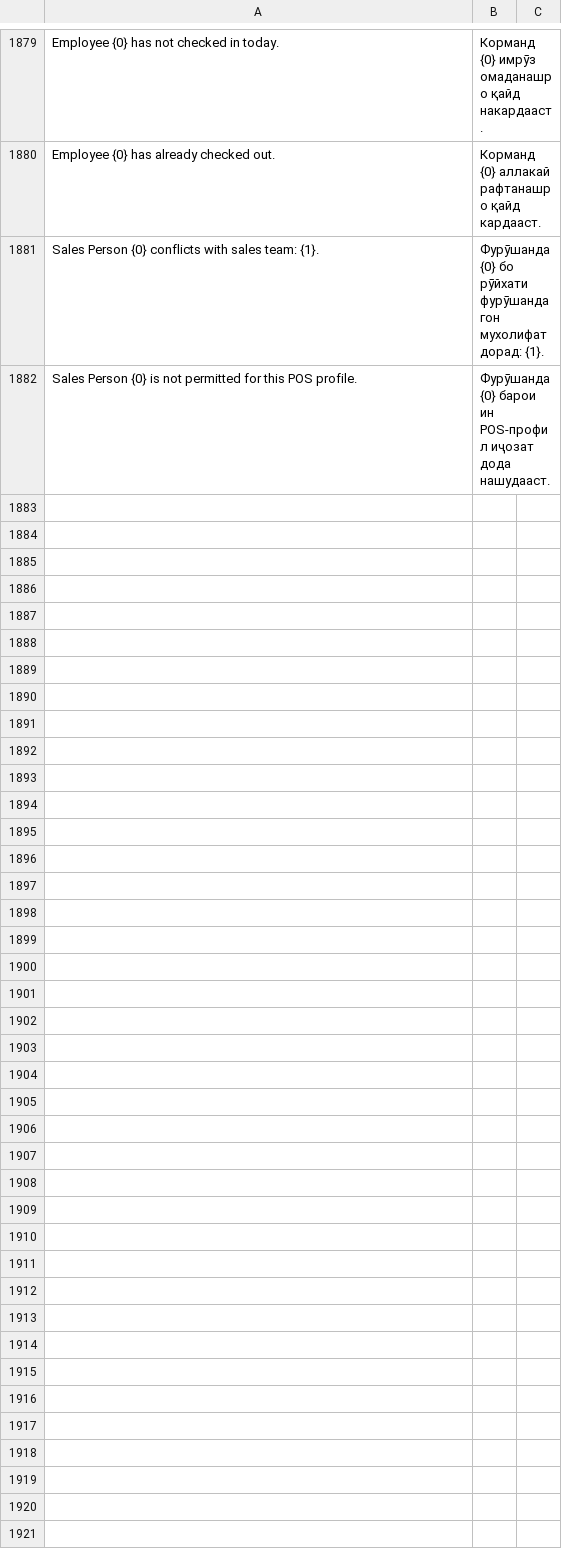
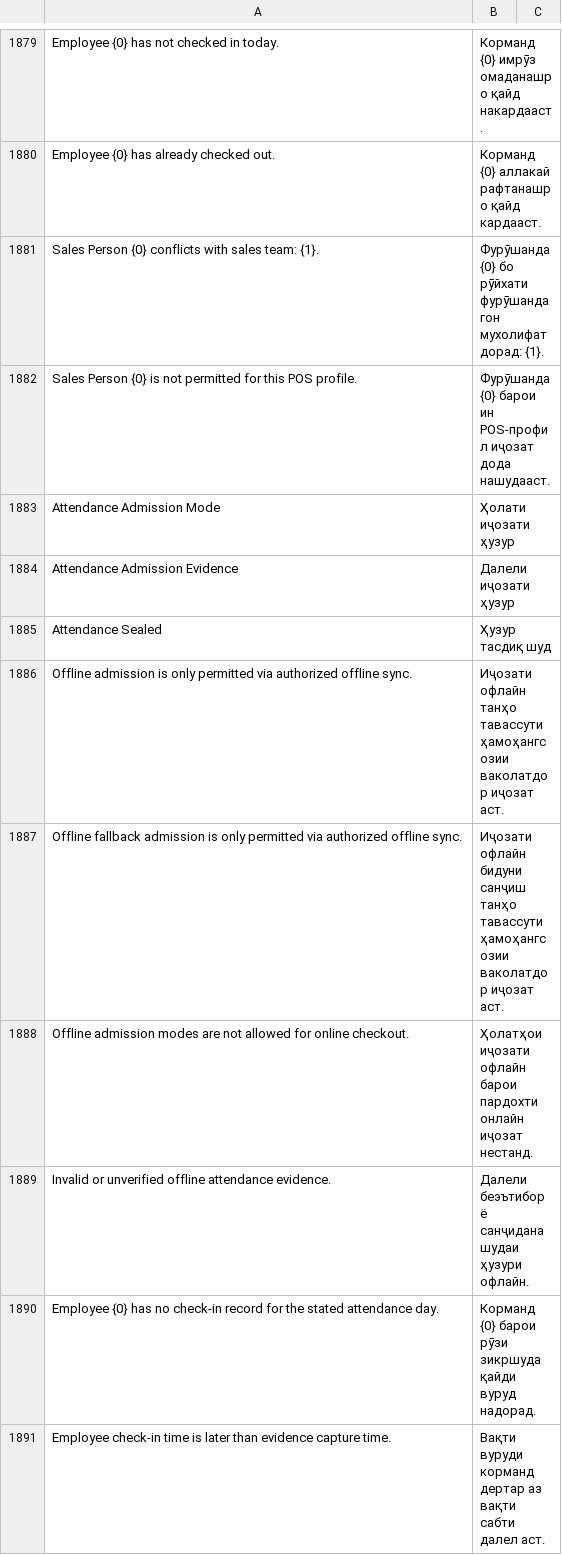
Before and after one commit to idibek-alimov/posawesome, a CSV file: posawesome/translations/tg.csv, drawn as a sheet; only a part is shown, gaps mark what is left out; the diff names each change by its address in the sheet, - before the commit and + after, or states it on an @@ line.

```diff
--- a/posawesome/translations/tg.csv
+++ b/posawesome/translations/tg.csv
+row 1883: Attendance Admission Mode | Ҳолати иҷозати ҳузур
+row 1884: Attendance Admission Evidence | Далели иҷозати ҳузур
+row 1885: Attendance Sealed | Ҳузур тасдиқ шуд
+row 1886: Offline admission is only permitted via authorized offline sync. | Иҷозати офлайн танҳо тавассути ҳамоҳангсозии ваколатдор иҷозат аст.
+row 1887: Offline fallback admission is only permitted via authorized offline sync. | Иҷозати офлайн бидуни санҷиш танҳо тавассути ҳамоҳангсозии ваколатдор иҷозат аст.
+row 1888: Offline admission modes are not allowed for online checkout. | Ҳолатҳои иҷозати офлайн барои пардохти онлайн иҷозат нестанд.
+row 1889: Invalid or unverified offline attendance evidence. | Далели беэътибор ё санҷиданашудаи ҳузури офлайн.
+row 1890: Employee {0} has no check-in record for the stated attendance day. | Корманд {0} барои рӯзи зикршуда қайди вуруд надорад.
+row 1891: Employee check-in time is later than evidence capture time. | Вақти вуруди корманд дертар аз вақти сабти далел аст.
```
Also changed, not shown: posawesome/translations/ru.csv, 9 other files.
